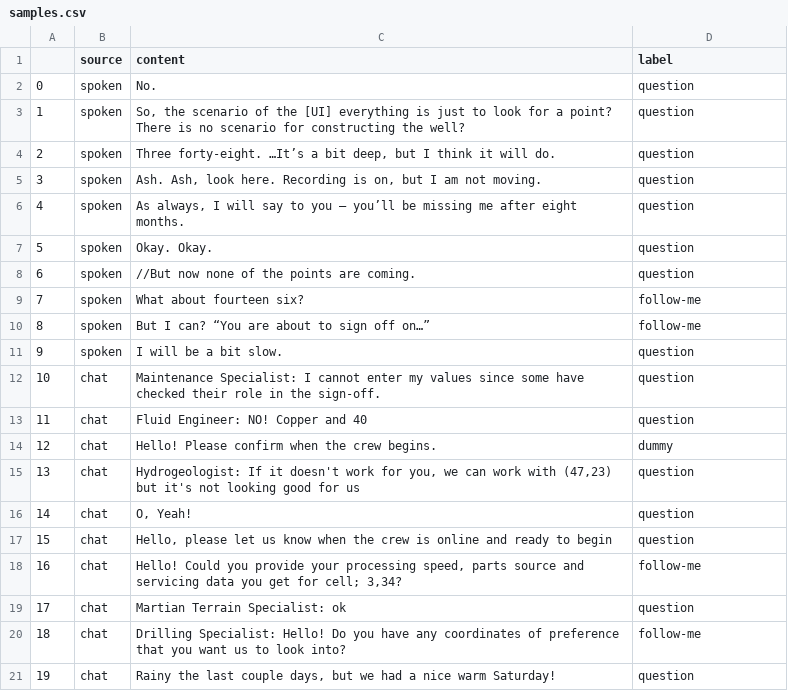
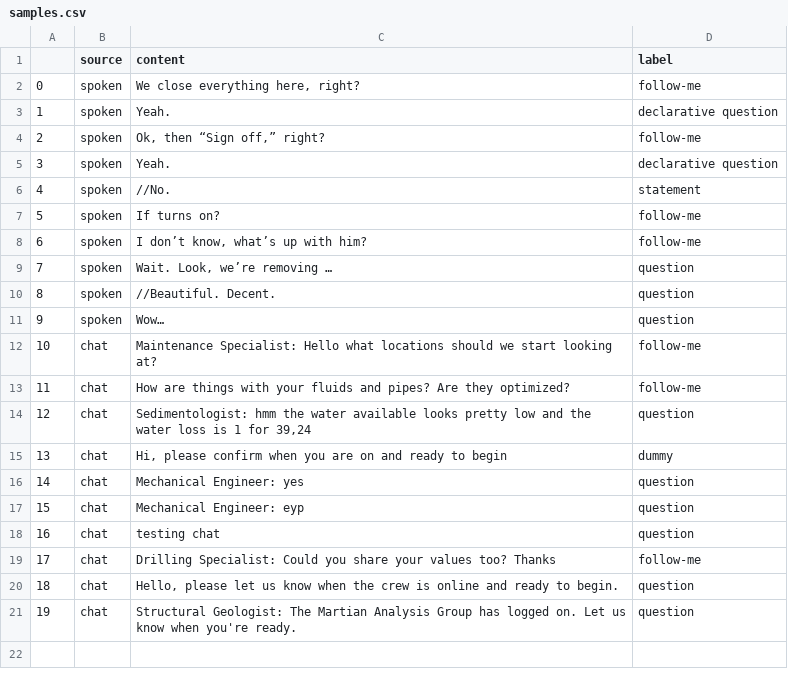
Before and after one commit to megane-chan/RED_dialogue, a CSV file: samples.csv, drawn as a sheet.

```diff
--- a/samples.csv
+++ b/samples.csv
@@ -1,24 +1,23 @@
 ,source,content,label
-0,spoken, No.,question
-1,spoken," So, the scenario of the [UI] everything is just to look for a point? There is no scenario for constructing the well?",question
-2,spoken," Three forty-eight. …It’s a bit deep, but I think it will do.",question
-3,spoken,"  Ash. Ash, look here. Recording is on, but I am not moving.",question
-4,spoken," As always, I will say to you – you’ll be missing me after eight months.",question
-5,spoken, Okay. Okay.,question
-6,spoken, //But now none of the points are coming.,question
-7,spoken, What about fourteen six?,follow-me
-8,spoken, But I can? “You are about to sign off on…”,follow-me
-9,spoken, I will be a bit slow.,question
-10,chat,Maintenance Specialist: I cannot enter my values since some have checked their role in the sign-off.,question
-11,chat,Fluid Engineer: NO! Copper and 40,question
-12,chat,Hello! Please confirm when the crew begins. ,dummy
-13,chat,"Hydrogeologist: If it doesn't work for you, we can work with (47,23) but it's not looking good for us
-",question
-14,chat,"O, Yeah!
-",question
-15,chat,"Hello, please let us know when the crew is online and ready to begin",question
-16,chat,"Hello! Could you provide your processing speed, parts source and servicing data you get for cell; 3,34?
-",follow-me
-17,chat,Martian Terrain Specialist: ok,question
-18,chat,Drilling Specialist: Hello! Do you have any coordinates of preference that you want us to look into?,follow-me
-19,chat,"Rainy the last couple days, but we had a nice warm Saturday!",question
+0,spoken,"We close everything here, right?",follow-me
+1,spoken,Yeah.,declarative question
+2,spoken,"Ok, then “Sign off,” right?",follow-me
+3,spoken,Yeah.,declarative question
+4,spoken, //No.,statement
+5,spoken,If turns on?,follow-me
+6,spoken,"I don’t know, what’s up with him?",follow-me
+7,spoken," Wait. Look, we’re removing …",question
+8,spoken,//Beautiful. Decent.,question
+9,spoken, Wow…,question
+10,chat,"Maintenance Specialist: Hello what locations should we start looking at?
+",follow-me
+11,chat,How are things with your fluids and pipes? Are they optimized?,follow-me
+12,chat,"Sedimentologist: hmm the water available looks pretty low and the water loss is 1 for 39,24",question
+13,chat,"Hi, please confirm when you are on and ready to begin",dummy
+14,chat,Mechanical Engineer: yes,question
+15,chat,Mechanical Engineer: eyp,question
+16,chat,testing chat,question
+17,chat,Drilling Specialist: Could you share your values too? Thanks,follow-me
+18,chat,"Hello, please let us know when the crew is online and ready to begin.",question
+19,chat,"Structural Geologist: The Martian Analysis Group has logged on. Let us know when you're ready.
+",question
```
Also changed, not shown: 4 other files.
